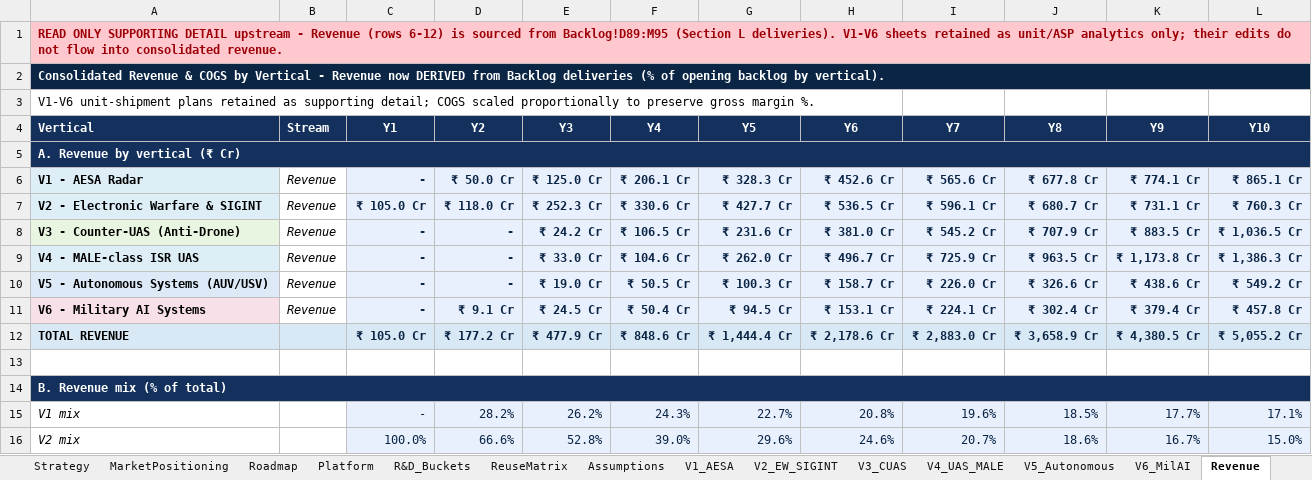
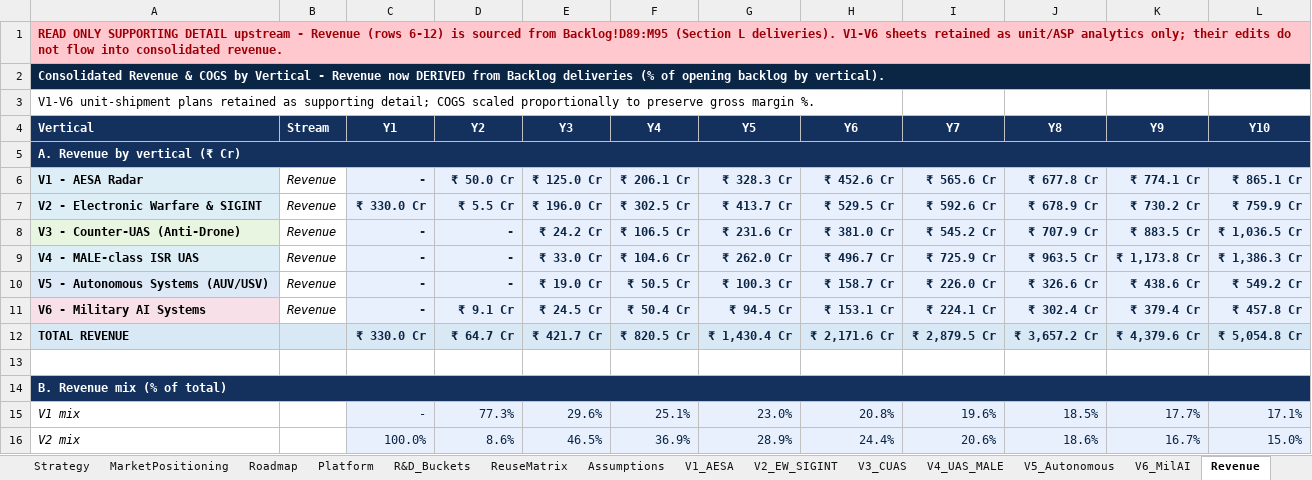
Before and after one commit to subscr221/NDAD-Business-Plan, an Excel workbook: Defense_Platform_Business_Plan_Financial_V3.xlsx, sheet Revenue, drawn as a sheet; only a part is shown; values as stored, in another font and other column widths than the file's, no borders; the diff covers the shown part only; the diff names each change by its address in the sheet, - before the commit and + after, or states it on an @@ line.

```diff
--- a/Defense_Platform_Business_Plan_Financial_V3.xlsx (sheet Revenue)
+++ b/Defense_Platform_Business_Plan_Financial_V3.xlsx (sheet Revenue)
-C7 (Y1): ₹ 105.0 Cr
+C7 (Y1): ₹ 330.0 Cr
-D7 (Y2): ₹ 118.0 Cr
+D7 (Y2): ₹ 5.5 Cr
-E7 (Y3): ₹ 252.3 Cr
+E7 (Y3): ₹ 196.0 Cr
-F7 (Y4): ₹ 330.6 Cr
+F7 (Y4): ₹ 302.5 Cr
-G7 (Y5): ₹ 427.7 Cr
+G7 (Y5): ₹ 413.7 Cr
-H7 (Y6): ₹ 536.5 Cr
+H7 (Y6): ₹ 529.5 Cr
-I7 (Y7): ₹ 596.1 Cr
+I7 (Y7): ₹ 592.6 Cr
-J7 (Y8): ₹ 680.7 Cr
+J7 (Y8): ₹ 678.9 Cr
-K7 (Y9): ₹ 731.1 Cr
+K7 (Y9): ₹ 730.2 Cr
-L7 (Y10): ₹ 760.3 Cr
+L7 (Y10): ₹ 759.9 Cr
-C12 (Y1): ₹ 105.0 Cr
+C12 (Y1): ₹ 330.0 Cr
-D12 (Y2): ₹ 177.2 Cr
+D12 (Y2): ₹ 64.7 Cr
-E12 (Y3): ₹ 477.9 Cr
+E12 (Y3): ₹ 421.7 Cr
-F12 (Y4): ₹ 848.6 Cr
+F12 (Y4): ₹ 820.5 Cr
-G12 (Y5): ₹ 1,444.4 Cr
+G12 (Y5): ₹ 1,430.4 Cr
-H12 (Y6): ₹ 2,178.6 Cr
+H12 (Y6): ₹ 2,171.6 Cr
-I12 (Y7): ₹ 2,883.0 Cr
+I12 (Y7): ₹ 2,879.5 Cr
-J12 (Y8): ₹ 3,658.9 Cr
+J12 (Y8): ₹ 3,657.2 Cr
-K12 (Y9): ₹ 4,380.5 Cr
+K12 (Y9): ₹ 4,379.6 Cr
-L12 (Y10): ₹ 5,055.2 Cr
+L12 (Y10): ₹ 5,054.8 Cr
-D15 (Y2): 28.2%
+D15 (Y2): 77.3%
-E15 (Y3): 26.2%
+E15 (Y3): 29.6%
-F15 (Y4): 24.3%
+F15 (Y4): 25.1%
-G15 (Y5): 22.7%
+G15 (Y5): 23.0%
-D16 (Y2): 66.6%
+D16 (Y2): 8.6%
-E16 (Y3): 52.8%
+E16 (Y3): 46.5%
-F16 (Y4): 39.0%
+F16 (Y4): 36.9%
-G16 (Y5): 29.6%
+G16 (Y5): 28.9%
-H16 (Y6): 24.6%
+H16 (Y6): 24.4%
-I16 (Y7): 20.7%
+I16 (Y7): 20.6%
```
Also changed, not shown: 49 edited cells elsewhere in this sheet, sheet KPIs, sheet P&L, sheet Backlog, sheet CashFlow, sheet BalanceSheet, sheet R&D_Buckets, 6 more sheets, charts or pictures, 1 other file.
